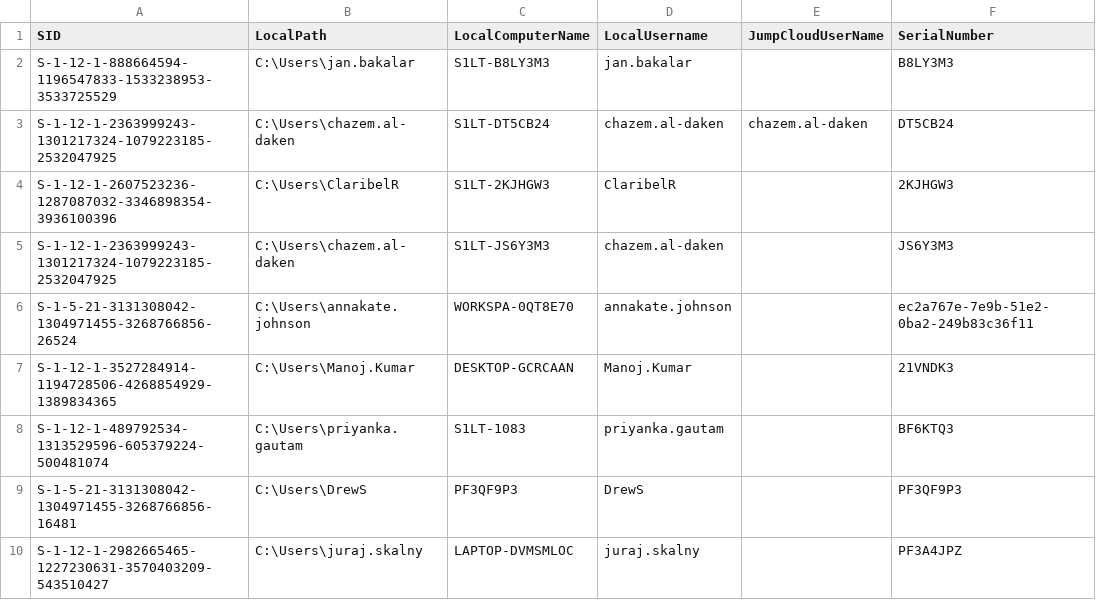
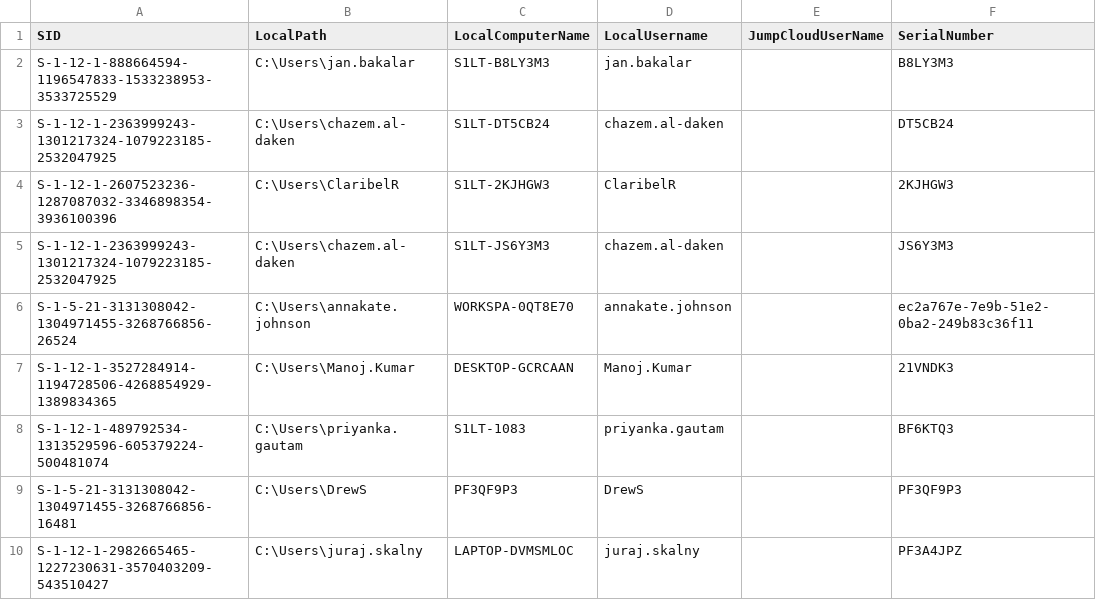
Before and after one commit to chazem-s1/Jumpcloud-ADMU-Discovery, a CSV file: jcdiscovery.csv, drawn as a sheet; only a part is shown.

Commit message:
CSV Upload 04/09/2025 16:19:09

```diff
--- a/jcdiscovery.csv
+++ b/jcdiscovery.csv
@@ -2,3 +2,3 @@
 "S-1-12-1-888664594-1196547833-1533238953-3533725529","C:\Users\jan.bakalar","S1LT-B8LY3M3","jan.bakalar",,"B8LY3M3"
-"S-1-12-1-2363999243-1301217324-1079223185-2532047925","C:\Users\chazem.al-daken","S1LT-DT5CB24","chazem.al-daken","chazem.al-daken","DT5CB24"
+"S-1-12-1-2363999243-1301217324-1079223185-2532047925","C:\Users\chazem.al-daken","S1LT-DT5CB24","chazem.al-daken",,"DT5CB24"
 "S-1-12-1-2607523236-1287087032-3346898354-3936100396","C:\Users\ClaribelR","S1LT-2KJHGW3","ClaribelR",,"2KJHGW3"
```
